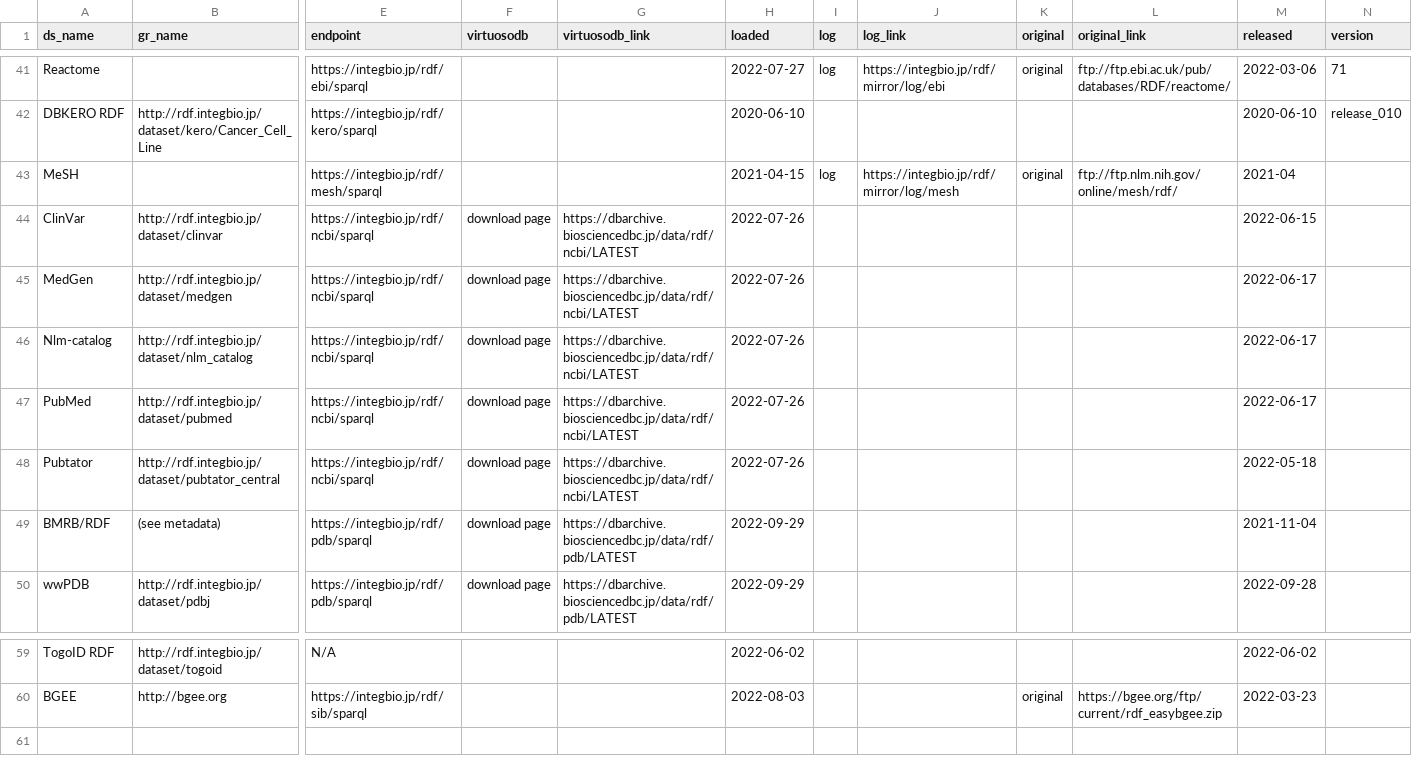
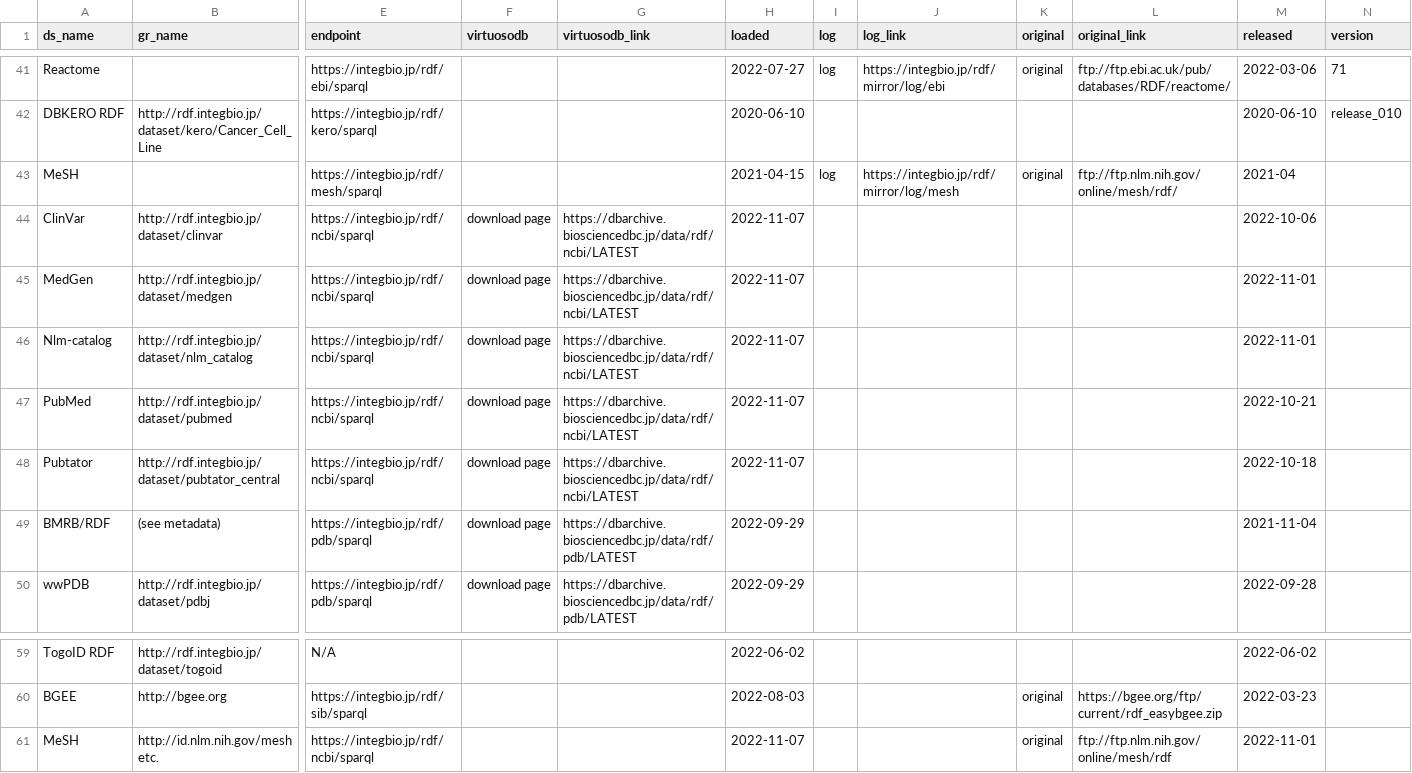
Before and after one commit to dbcls/rdf-portal, a CSV file: info/dataset.csv, drawn as a sheet; only a part is shown, gaps mark what is left out; rows hold the shown columns only; the diff names each change by its address in the sheet, - before the commit and + after, or states it on an @@ line.

Commit message:
Update NCBI data / Add mesh to ncbi Endpoint

```diff
--- a/info/dataset.csv
+++ b/info/dataset.csv
-H44:H48 (loaded): 2022-07-26
+H44:H48 (loaded): 2022-11-07
-M44 (released): 2022-06-15
+M44 (released): 2022-10-06
-M45:M46 (released): 2022-06-17
+M45:M46 (released): 2022-11-01
-M47 (released): 2022-06-17
+M47 (released): 2022-10-21
-M48 (released): 2022-05-18
+M48 (released): 2022-10-18
+row 61: MeSH | http://id.nlm.nih.gov/mesh etc. | https://integbio.jp/rdf/ncbi/sparql |  |  | 2022-11-07 |  |  | original | ftp://ftp.nlm.nih.gov/online/mesh/rdf | 2022-11-01
```
